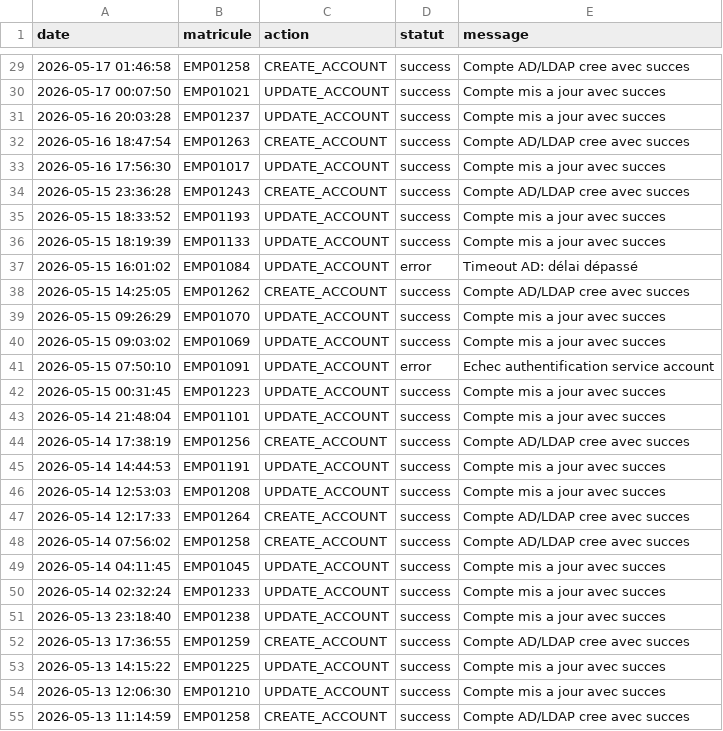
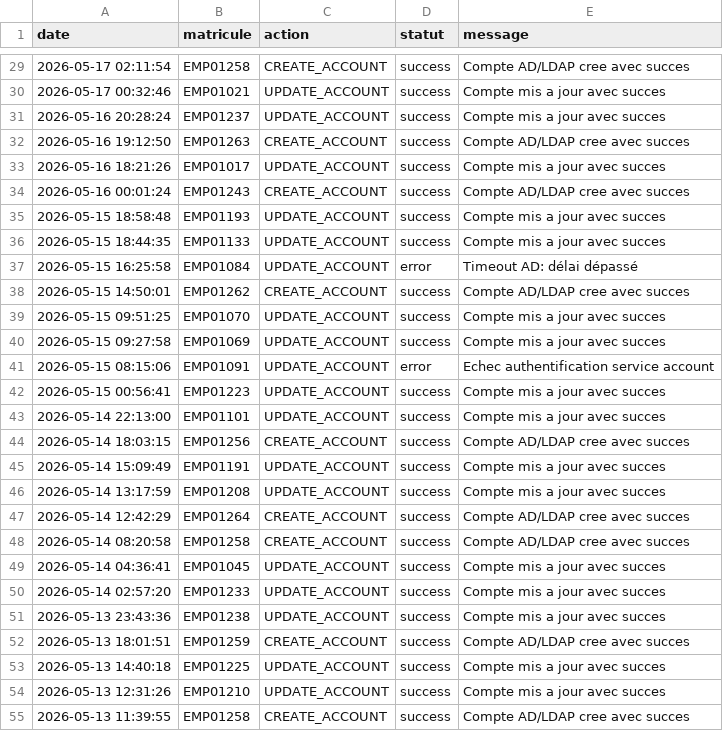
Before and after one commit to abdessamad1988/iam-dashboard, a CSV file: data/logs.csv, drawn as a sheet; only a part is shown, gaps mark what is left out; the diff covers the shown part only.

```diff
--- a/data/logs.csv
+++ b/data/logs.csv
@@ -29,27 +29,27 @@
-2026-05-17 01:46:58,EMP01258,CREATE_ACCOUNT,success,Compte AD/LDAP cree avec succes
-2026-05-17 00:07:50,EMP01021,UPDATE_ACCOUNT,success,Compte mis a jour avec succes
-2026-05-16 20:03:28,EMP01237,UPDATE_ACCOUNT,success,Compte mis a jour avec succes
-2026-05-16 18:47:54,EMP01263,CREATE_ACCOUNT,success,Compte AD/LDAP cree avec succes
-2026-05-16 17:56:30,EMP01017,UPDATE_ACCOUNT,success,Compte mis a jour avec succes
-2026-05-15 23:36:28,EMP01243,CREATE_ACCOUNT,success,Compte AD/LDAP cree avec succes
-2026-05-15 18:33:52,EMP01193,UPDATE_ACCOUNT,success,Compte mis a jour avec succes
-2026-05-15 18:19:39,EMP01133,UPDATE_ACCOUNT,success,Compte mis a jour avec succes
-2026-05-15 16:01:02,EMP01084,UPDATE_ACCOUNT,error,Timeout AD: délai dépassé
-2026-05-15 14:25:05,EMP01262,CREATE_ACCOUNT,success,Compte AD/LDAP cree avec succes
-2026-05-15 09:26:29,EMP01070,UPDATE_ACCOUNT,success,Compte mis a jour avec succes
-2026-05-15 09:03:02,EMP01069,UPDATE_ACCOUNT,success,Compte mis a jour avec succes
-2026-05-15 07:50:10,EMP01091,UPDATE_ACCOUNT,error,Echec authentification service account
-2026-05-15 00:31:45,EMP01223,UPDATE_ACCOUNT,success,Compte mis a jour avec succes
-2026-05-14 21:48:04,EMP01101,UPDATE_ACCOUNT,success,Compte mis a jour avec succes
-2026-05-14 17:38:19,EMP01256,CREATE_ACCOUNT,success,Compte AD/LDAP cree avec succes
-2026-05-14 14:44:53,EMP01191,UPDATE_ACCOUNT,success,Compte mis a jour avec succes
-2026-05-14 12:53:03,EMP01208,UPDATE_ACCOUNT,success,Compte mis a jour avec succes
-2026-05-14 12:17:33,EMP01264,CREATE_ACCOUNT,success,Compte AD/LDAP cree avec succes
-2026-05-14 07:56:02,EMP01258,CREATE_ACCOUNT,success,Compte AD/LDAP cree avec succes
-2026-05-14 04:11:45,EMP01045,UPDATE_ACCOUNT,success,Compte mis a jour avec succes
-2026-05-14 02:32:24,EMP01233,UPDATE_ACCOUNT,success,Compte mis a jour avec succes
-2026-05-13 23:18:40,EMP01238,UPDATE_ACCOUNT,success,Compte mis a jour avec succes
-2026-05-13 17:36:55,EMP01259,CREATE_ACCOUNT,success,Compte AD/LDAP cree avec succes
-2026-05-13 14:15:22,EMP01225,UPDATE_ACCOUNT,success,Compte mis a jour avec succes
-2026-05-13 12:06:30,EMP01210,UPDATE_ACCOUNT,success,Compte mis a jour avec succes
-2026-05-13 11:14:59,EMP01258,CREATE_ACCOUNT,success,Compte AD/LDAP cree avec succes
+2026-05-17 02:11:54,EMP01258,CREATE_ACCOUNT,success,Compte AD/LDAP cree avec succes
+2026-05-17 00:32:46,EMP01021,UPDATE_ACCOUNT,success,Compte mis a jour avec succes
+2026-05-16 20:28:24,EMP01237,UPDATE_ACCOUNT,success,Compte mis a jour avec succes
+2026-05-16 19:12:50,EMP01263,CREATE_ACCOUNT,success,Compte AD/LDAP cree avec succes
+2026-05-16 18:21:26,EMP01017,UPDATE_ACCOUNT,success,Compte mis a jour avec succes
+2026-05-16 00:01:24,EMP01243,CREATE_ACCOUNT,success,Compte AD/LDAP cree avec succes
+2026-05-15 18:58:48,EMP01193,UPDATE_ACCOUNT,success,Compte mis a jour avec succes
+2026-05-15 18:44:35,EMP01133,UPDATE_ACCOUNT,success,Compte mis a jour avec succes
+2026-05-15 16:25:58,EMP01084,UPDATE_ACCOUNT,error,Timeout AD: délai dépassé
+2026-05-15 14:50:01,EMP01262,CREATE_ACCOUNT,success,Compte AD/LDAP cree avec succes
+2026-05-15 09:51:25,EMP01070,UPDATE_ACCOUNT,success,Compte mis a jour avec succes
+2026-05-15 09:27:58,EMP01069,UPDATE_ACCOUNT,success,Compte mis a jour avec succes
+2026-05-15 08:15:06,EMP01091,UPDATE_ACCOUNT,error,Echec authentification service account
+2026-05-15 00:56:41,EMP01223,UPDATE_ACCOUNT,success,Compte mis a jour avec succes
+2026-05-14 22:13:00,EMP01101,UPDATE_ACCOUNT,success,Compte mis a jour avec succes
+2026-05-14 18:03:15,EMP01256,CREATE_ACCOUNT,success,Compte AD/LDAP cree avec succes
+2026-05-14 15:09:49,EMP01191,UPDATE_ACCOUNT,success,Compte mis a jour avec succes
+2026-05-14 13:17:59,EMP01208,UPDATE_ACCOUNT,success,Compte mis a jour avec succes
+2026-05-14 12:42:29,EMP01264,CREATE_ACCOUNT,success,Compte AD/LDAP cree avec succes
+2026-05-14 08:20:58,EMP01258,CREATE_ACCOUNT,success,Compte AD/LDAP cree avec succes
+2026-05-14 04:36:41,EMP01045,UPDATE_ACCOUNT,success,Compte mis a jour avec succes
+2026-05-14 02:57:20,EMP01233,UPDATE_ACCOUNT,success,Compte mis a jour avec succes
+2026-05-13 23:43:36,EMP01238,UPDATE_ACCOUNT,success,Compte mis a jour avec succes
+2026-05-13 18:01:51,EMP01259,CREATE_ACCOUNT,success,Compte AD/LDAP cree avec succes
+2026-05-13 14:40:18,EMP01225,UPDATE_ACCOUNT,success,Compte mis a jour avec succes
+2026-05-13 12:31:26,EMP01210,UPDATE_ACCOUNT,success,Compte mis a jour avec succes
+2026-05-13 11:39:55,EMP01258,CREATE_ACCOUNT,success,Compte AD/LDAP cree avec succes
```
Also changed, not shown: 159 edited cells elsewhere in this file, data/ad.csv, data/ldap.csv, 1 other file.
